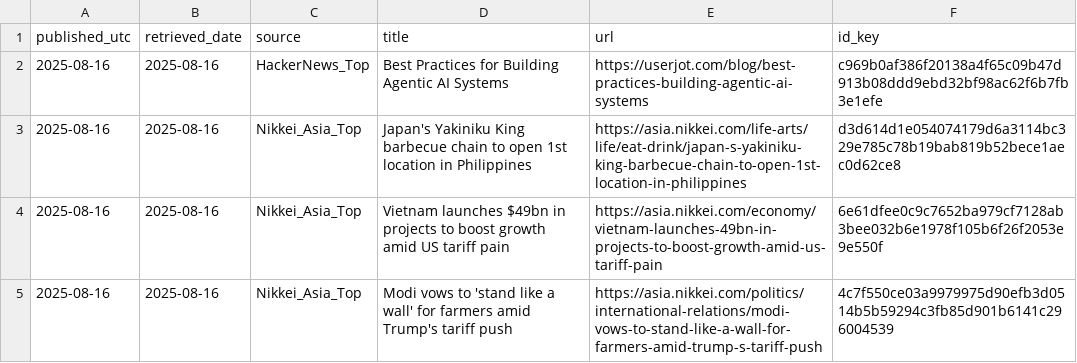
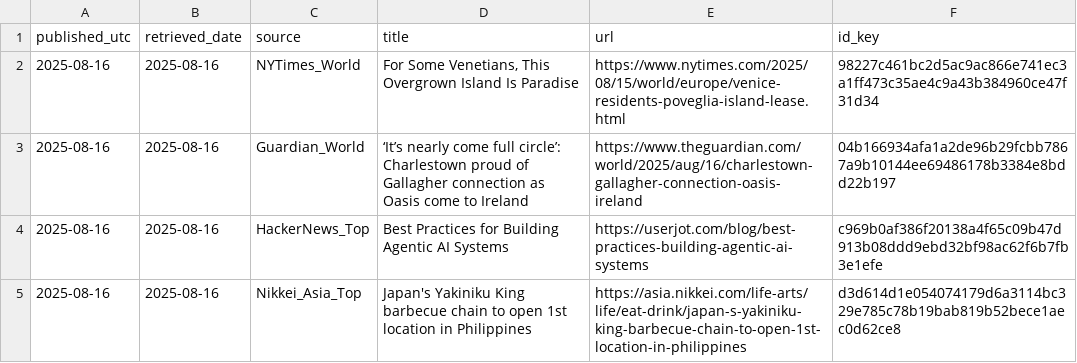
Before and after one commit to O0111lqczeadxws/rss-scanner, a CSV file: docs/archive/articles-2025-08-16.csv, drawn as a sheet; only a part is shown; the shorter side is filled out with more unchanged rows.

```diff
--- a/docs/archive/articles-2025-08-16.csv
+++ b/docs/archive/articles-2025-08-16.csv
@@ -1,2 +1,4 @@
 "published_utc","retrieved_date","source","title","url","id_key"
+"2025-08-16","2025-08-16","NYTimes_World","For Some Venetians, This Overgrown Island Is Paradise","https://www.nytimes.com/2025/08/15/world/europe/venice-residents-poveglia-island-lease.html","98227c461bc2d5ac9ac866e741ec3a1ff473c35ae4c9a43b384960ce47f31d34"
+"2025-08-16","2025-08-16","Guardian_World","‘It’s nearly come full circle’: Charlestown proud of Gallagher connection as Oasis come to Ireland","https://www.theguardian.com/world/2025/aug/16/charlestown-gallagher-connection-oasis-ireland","04b166934afa1a2de96b29fcbb7867a9b10144ee69486178b3384e8bdd22b197"
 "2025-08-16","2025-08-16","HackerNews_Top","Best Practices for Building Agentic AI Systems","https://userjot.com/blog/best-practices-building-agentic-ai-systems","c969b0af386f20138a4f65c09b47d913b08ddd9ebd32bf98ac62f6b7fb3e1efe"
```
Also changed, not shown: 6 other files.
